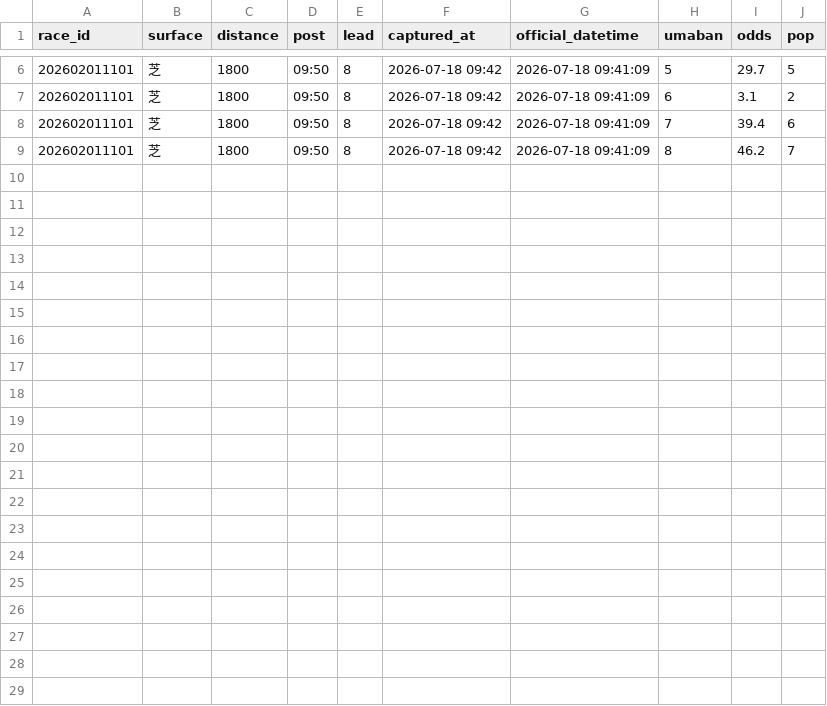
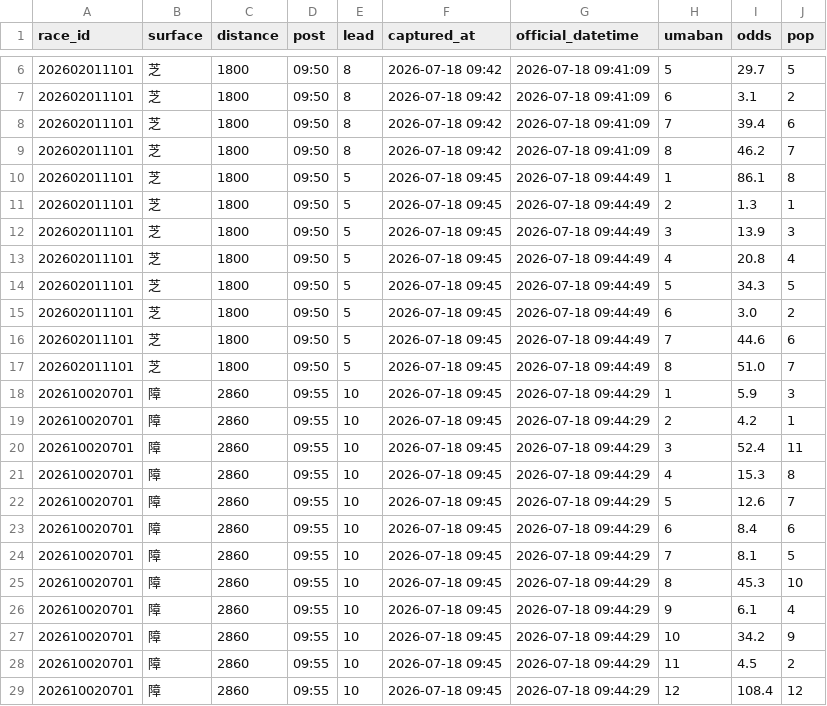
Before and after one commit to Yamadorinaruho/keiba-auto-research, a TSV file: keiba-dashboard/state/odds_log_20260718.tsv, drawn as a sheet; only a part is shown, gaps mark what is left out; the diff names each change by its address in the sheet, - before the commit and + after, or states it on an @@ line.

```diff
--- a/keiba-dashboard/state/odds_log_20260718.tsv
+++ b/keiba-dashboard/state/odds_log_20260718.tsv
+row 10: 202602011101 | 芝 | 1800 | 09:50 | 5 | 2026-07-18 09:45 | 2026-07-18 09:44:49 | 1 | 86.1 | 8
+row 11: 202602011101 | 芝 | 1800 | 09:50 | 5 | 2026-07-18 09:45 | 2026-07-18 09:44:49 | 2 | 1.3 | 1
+row 12: 202602011101 | 芝 | 1800 | 09:50 | 5 | 2026-07-18 09:45 | 2026-07-18 09:44:49 | 3 | 13.9 | 3
+row 13: 202602011101 | 芝 | 1800 | 09:50 | 5 | 2026-07-18 09:45 | 2026-07-18 09:44:49 | 4 | 20.8 | 4
+row 14: 202602011101 | 芝 | 1800 | 09:50 | 5 | 2026-07-18 09:45 | 2026-07-18 09:44:49 | 5 | 34.3 | 5
+row 15: 202602011101 | 芝 | 1800 | 09:50 | 5 | 2026-07-18 09:45 | 2026-07-18 09:44:49 | 6 | 3.0 | 2
+row 16: 202602011101 | 芝 | 1800 | 09:50 | 5 | 2026-07-18 09:45 | 2026-07-18 09:44:49 | 7 | 44.6 | 6
+row 17: 202602011101 | 芝 | 1800 | 09:50 | 5 | 2026-07-18 09:45 | 2026-07-18 09:44:49 | 8 | 51.0 | 7
+row 18: 202610020701 | 障 | 2860 | 09:55 | 10 | 2026-07-18 09:45 | 2026-07-18 09:44:29 | 1 | 5.9 | 3
+row 19: 202610020701 | 障 | 2860 | 09:55 | 10 | 2026-07-18 09:45 | 2026-07-18 09:44:29 | 2 | 4.2 | 1
+row 20: 202610020701 | 障 | 2860 | 09:55 | 10 | 2026-07-18 09:45 | 2026-07-18 09:44:29 | 3 | 52.4 | 11
+row 21: 202610020701 | 障 | 2860 | 09:55 | 10 | 2026-07-18 09:45 | 2026-07-18 09:44:29 | 4 | 15.3 | 8
+row 22: 202610020701 | 障 | 2860 | 09:55 | 10 | 2026-07-18 09:45 | 2026-07-18 09:44:29 | 5 | 12.6 | 7
+row 23: 202610020701 | 障 | 2860 | 09:55 | 10 | 2026-07-18 09:45 | 2026-07-18 09:44:29 | 6 | 8.4 | 6
+row 24: 202610020701 | 障 | 2860 | 09:55 | 10 | 2026-07-18 09:45 | 2026-07-18 09:44:29 | 7 | 8.1 | 5
+row 25: 202610020701 | 障 | 2860 | 09:55 | 10 | 2026-07-18 09:45 | 2026-07-18 09:44:29 | 8 | 45.3 | 10
+row 26: 202610020701 | 障 | 2860 | 09:55 | 10 | 2026-07-18 09:45 | 2026-07-18 09:44:29 | 9 | 6.1 | 4
+row 27: 202610020701 | 障 | 2860 | 09:55 | 10 | 2026-07-18 09:45 | 2026-07-18 09:44:29 | 10 | 34.2 | 9
+row 28: 202610020701 | 障 | 2860 | 09:55 | 10 | 2026-07-18 09:45 | 2026-07-18 09:44:29 | 11 | 4.5 | 2
+row 29: 202610020701 | 障 | 2860 | 09:55 | 10 | 2026-07-18 09:45 | 2026-07-18 09:44:29 | 12 | 108.4 | 12
```
